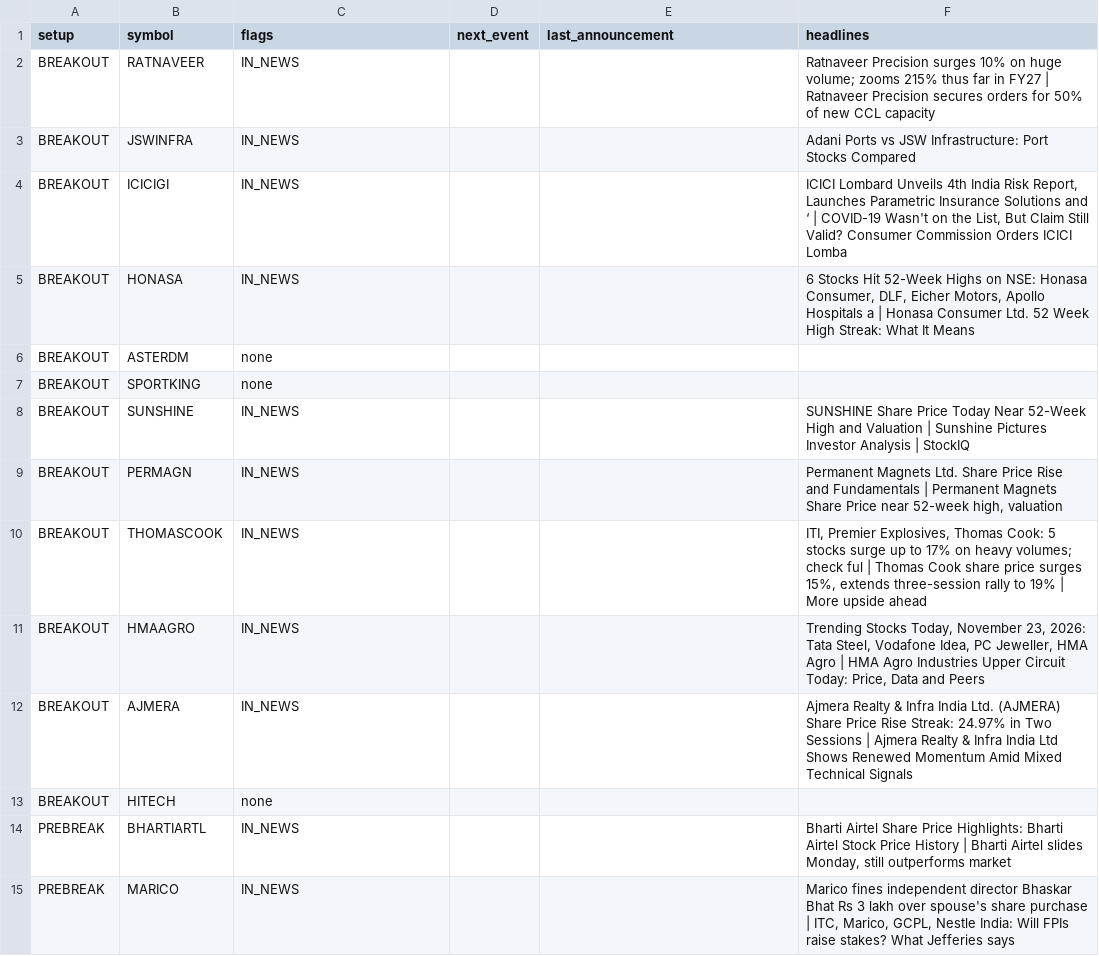
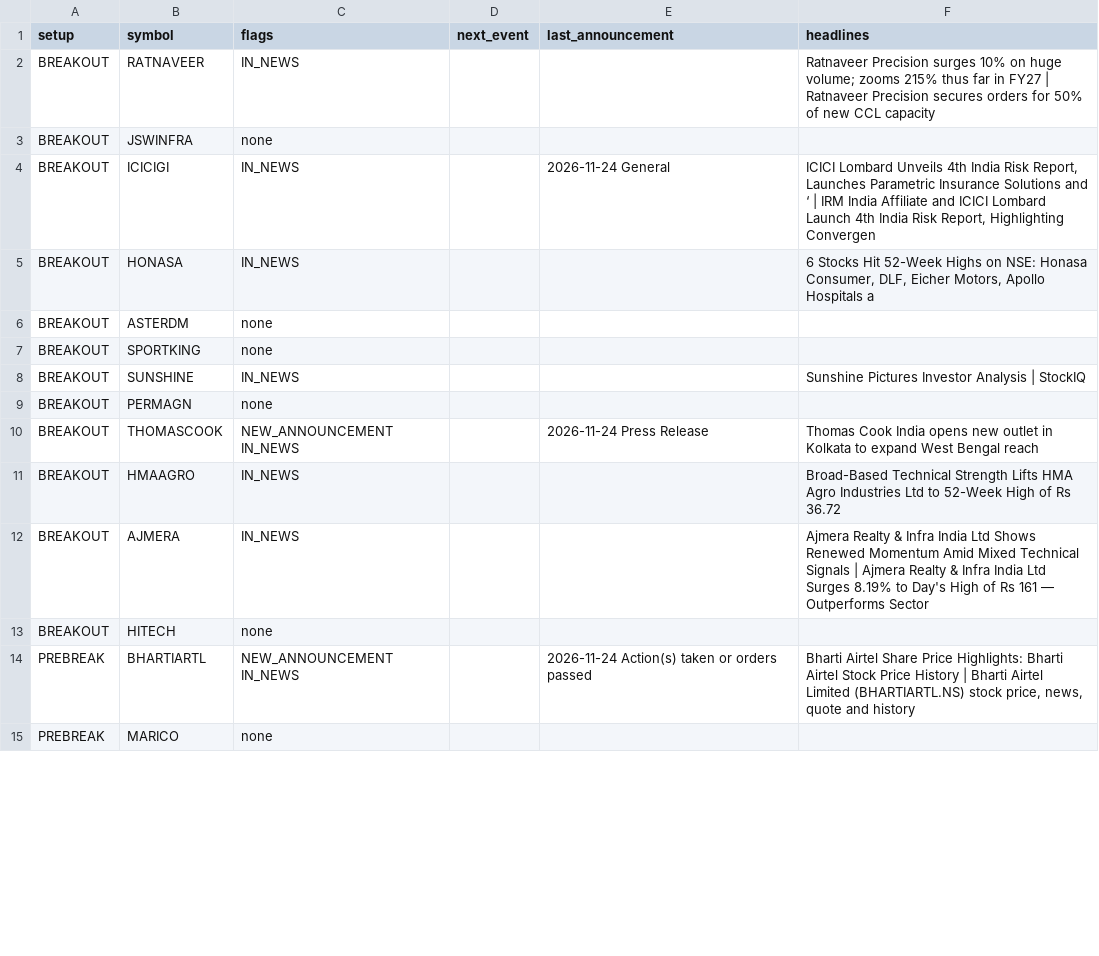
Before and after one commit to sufiyan9512-hue/swing-desk, a CSV file: docs/news_events.csv, drawn as a sheet; only a part is shown; the diff covers the shown part only.

```diff
--- a/docs/news_events.csv
+++ b/docs/news_events.csv
@@ -2,14 +2,14 @@ setup,symbol,flags,next_event,last_announcement,headlines
 BREAKOUT,RATNAVEER,IN_NEWS,,,Ratnaveer Precision surges 10% on huge volume; zooms 215% thus far in FY27 | Ratnaveer Precision secures orders for 50% of new CCL capacity
-BREAKOUT,JSWINFRA,IN_NEWS,,,Adani Ports vs JSW Infrastructure: Port Stocks Compared
-BREAKOUT,ICICIGI,IN_NEWS,,,"ICICI Lombard Unveils 4th India Risk Report, Launches Parametric Insurance Solutions and ‘ | COVID-19 Wasn't on the List, But Claim Still Valid? Consumer Commission Orders ICICI Lomba"
-BREAKOUT,HONASA,IN_NEWS,,,"6 Stocks Hit 52-Week Highs on NSE: Honasa Consumer, DLF, Eicher Motors, Apollo Hospitals a | Honasa Consumer Ltd. 52 Week High Streak: What It Means"
+BREAKOUT,JSWINFRA,none,,,
+BREAKOUT,ICICIGI,IN_NEWS,,2026-11-24 General,"ICICI Lombard Unveils 4th India Risk Report, Launches Parametric Insurance Solutions and ‘ | IRM India Affiliate and ICICI Lombard Launch 4th India Risk Report, Highlighting Convergen"
+BREAKOUT,HONASA,IN_NEWS,,,"6 Stocks Hit 52-Week Highs on NSE: Honasa Consumer, DLF, Eicher Motors, Apollo Hospitals a"
 BREAKOUT,ASTERDM,none,,,
 BREAKOUT,SPORTKING,none,,,
-BREAKOUT,SUNSHINE,IN_NEWS,,,SUNSHINE Share Price Today Near 52-Week High and Valuation | Sunshine Pictures Investor Analysis | StockIQ
-BREAKOUT,PERMAGN,IN_NEWS,,,"Permanent Magnets Ltd. Share Price Rise and Fundamentals | Permanent Magnets Share Price near 52-week high, valuation"
-BREAKOUT,THOMASCOOK,IN_NEWS,,,"ITI, Premier Explosives, Thomas Cook: 5 stocks surge up to 17% on heavy volumes; check ful | Thomas Cook share price surges 15%, extends three-session rally to 19% | More upside ahead"
-BREAKOUT,HMAAGRO,IN_NEWS,,,"Trending Stocks Today, November 23, 2026: Tata Steel, Vodafone Idea, PC Jeweller, HMA Agro | HMA Agro Industries Upper Circuit Today: Price, Data and Peers"
-BREAKOUT,AJMERA,IN_NEWS,,,Ajmera Realty & Infra India Ltd. (AJMERA) Share Price Rise Streak: 24.97% in Two Sessions | Ajmera Realty & Infra India Ltd Shows Renewed Momentum Amid Mixed Technical Signals
+BREAKOUT,SUNSHINE,IN_NEWS,,,Sunshine Pictures Investor Analysis | StockIQ
+BREAKOUT,PERMAGN,none,,,
+BREAKOUT,THOMASCOOK,NEW_ANNOUNCEMENT IN_NEWS,,2026-11-24 Press Release,Thomas Cook India opens new outlet in Kolkata to expand West Bengal reach
+BREAKOUT,HMAAGRO,IN_NEWS,,,Broad-Based Technical Strength Lifts HMA Agro Industries Ltd to 52-Week High of Rs 36.72
+BREAKOUT,AJMERA,IN_NEWS,,,Ajmera Realty & Infra India Ltd Shows Renewed Momentum Amid Mixed Technical Signals | Ajmera Realty & Infra India Ltd Surges 8.19% to Day's High of Rs 161 — Outperforms Sector
 BREAKOUT,HITECH,none,,,
-PREBREAK,BHARTIARTL,IN_NEWS,,,"Bharti Airtel Share Price Highlights: Bharti Airtel Stock Price History | Bharti Airtel slides Monday, still outperforms market"
-PREBREAK,MARICO,IN_NEWS,,,"Marico fines independent director Bhaskar Bhat Rs 3 lakh over spouse's share purchase | ITC, Marico, GCPL, Nestle India: Will FPIs raise stakes? What Jefferies says"
+PREBREAK,BHARTIARTL,NEW_ANNOUNCEMENT IN_NEWS,,2026-11-24 Action(s) taken or orders passed,"Bharti Airtel Share Price Highlights: Bharti Airtel Stock Price History | Bharti Airtel Limited (BHARTIARTL.NS) stock price, news, quote and history"
+PREBREAK,MARICO,none,,,
```
Also changed, not shown: 53 edited cells elsewhere in this file, out/news_events.csv, 6 other files.
